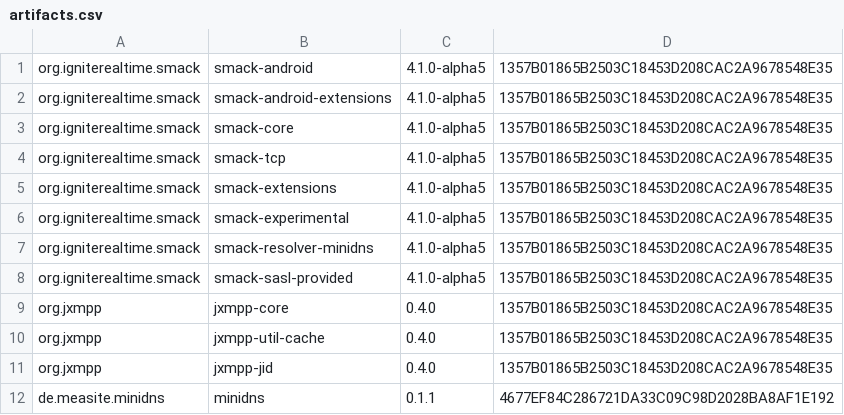
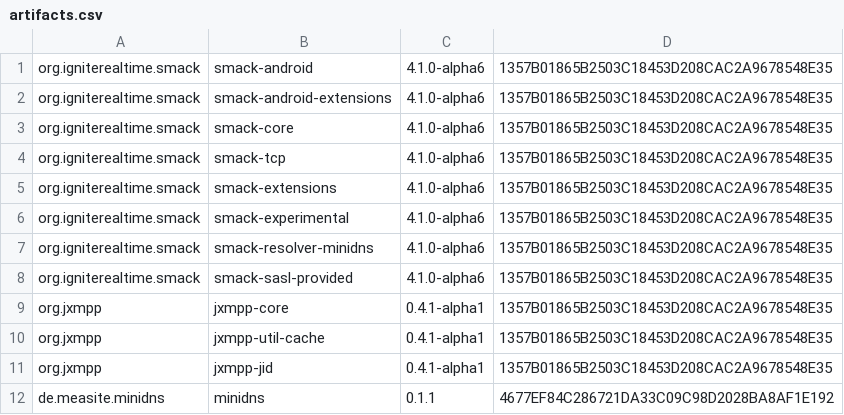
Before and after one commit to ProjectMAXS/maxs, a CSV file: transport-xmpp/artifacts.csv, drawn as a sheet.

Commit message:
transport-xmpp: Smack 4.1.0-alpha6, jxmpp 0.4.1-alpha1

```diff
--- a/transport-xmpp/artifacts.csv
+++ b/transport-xmpp/artifacts.csv
@@ -1,12 +1,12 @@
-org.igniterealtime.smack,smack-android,4.1.0-alpha5,1357B01865B2503C18453D208CAC2A9678548E35
-org.igniterealtime.smack,smack-android-extensions,4.1.0-alpha5,1357B01865B2503C18453D208CAC2A9678548E35
-org.igniterealtime.smack,smack-core,4.1.0-alpha5,1357B01865B2503C18453D208CAC2A9678548E35
-org.igniterealtime.smack,smack-tcp,4.1.0-alpha5,1357B01865B2503C18453D208CAC2A9678548E35
-org.igniterealtime.smack,smack-extensions,4.1.0-alpha5,1357B01865B2503C18453D208CAC2A9678548E35
-org.igniterealtime.smack,smack-experimental,4.1.0-alpha5,1357B01865B2503C18453D208CAC2A9678548E35
-org.igniterealtime.smack,smack-resolver-minidns,4.1.0-alpha5,1357B01865B2503C18453D208CAC2A9678548E35
-org.igniterealtime.smack,smack-sasl-provided,4.1.0-alpha5,1357B01865B2503C18453D208CAC2A9678548E35
-org.jxmpp,jxmpp-core,0.4.0,1357B01865B2503C18453D208CAC2A9678548E35
-org.jxmpp,jxmpp-util-cache,0.4.0,1357B01865B2503C18453D208CAC2A9678548E35
-org.jxmpp,jxmpp-jid,0.4.0,1357B01865B2503C18453D208CAC2A9678548E35
+org.igniterealtime.smack,smack-android,4.1.0-alpha6,1357B01865B2503C18453D208CAC2A9678548E35
+org.igniterealtime.smack,smack-android-extensions,4.1.0-alpha6,1357B01865B2503C18453D208CAC2A9678548E35
+org.igniterealtime.smack,smack-core,4.1.0-alpha6,1357B01865B2503C18453D208CAC2A9678548E35
+org.igniterealtime.smack,smack-tcp,4.1.0-alpha6,1357B01865B2503C18453D208CAC2A9678548E35
+org.igniterealtime.smack,smack-extensions,4.1.0-alpha6,1357B01865B2503C18453D208CAC2A9678548E35
+org.igniterealtime.smack,smack-experimental,4.1.0-alpha6,1357B01865B2503C18453D208CAC2A9678548E35
+org.igniterealtime.smack,smack-resolver-minidns,4.1.0-alpha6,1357B01865B2503C18453D208CAC2A9678548E35
+org.igniterealtime.smack,smack-sasl-provided,4.1.0-alpha6,1357B01865B2503C18453D208CAC2A9678548E35
+org.jxmpp,jxmpp-core,0.4.1-alpha1,1357B01865B2503C18453D208CAC2A9678548E35
+org.jxmpp,jxmpp-util-cache,0.4.1-alpha1,1357B01865B2503C18453D208CAC2A9678548E35
+org.jxmpp,jxmpp-jid,0.4.1-alpha1,1357B01865B2503C18453D208CAC2A9678548E35
 de.measite.minidns,minidns,0.1.1,4677EF84C286721DA33C09C98D2028BA8AF1E192
```
Also changed, not shown: 3 other files.
